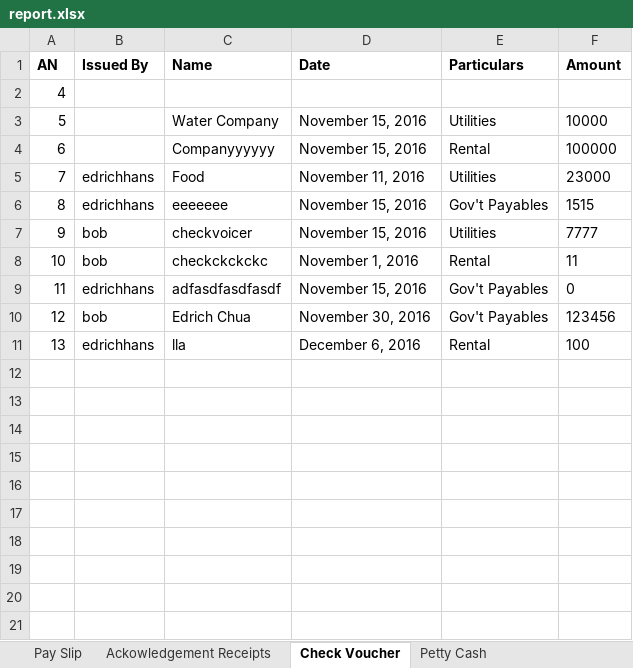
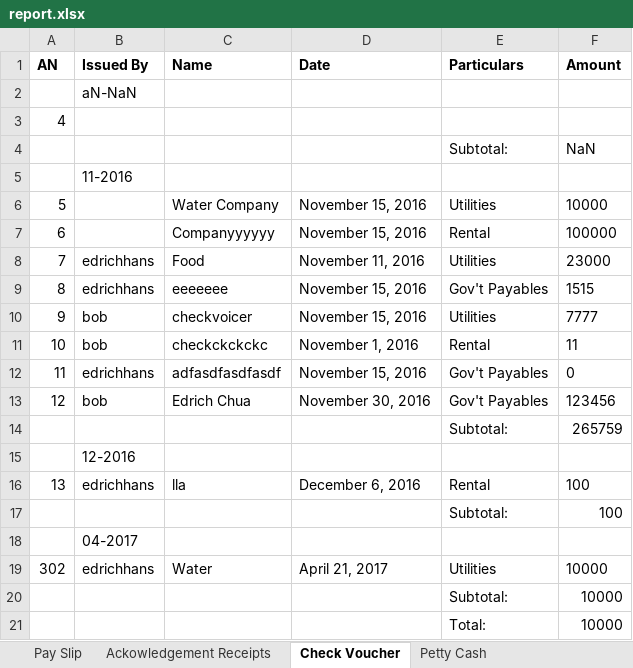
Before and after one commit to edrichhans/ApplesAndBerries, an Excel workbook: uploads/report.xlsx, sheet Check Voucher, drawn as a sheet; values as stored, in another font and other column widths than the file's, no borders; the diff names each change by its address in the sheet, - before the commit and + after, or states it on an @@ line.

```diff
--- a/uploads/report.xlsx (sheet Check Voucher)
+++ b/uploads/report.xlsx (sheet Check Voucher)
+row 2:  | aN-NaN
+row 4:  |  |  |  | Subtotal: | NaN
+row 5:  | 11-2016
+row 14:  |  |  |  | Subtotal: | 265759
+row 15:  | 12-2016
+row 17:  |  |  |  | Subtotal: | 100
+row 18:  | 04-2017
+row 19: 302 | edrichhans | Water | April 21, 2017 | Utilities | 10000
+row 20:  |  |  |  | Subtotal: | 10000
+row 21:  |  |  |  | Total: | 10000
```
Also changed, not shown: sheet Pay Slip, sheet Petty Cash, sheet Ackowledgement Receipts, 20 other files.
